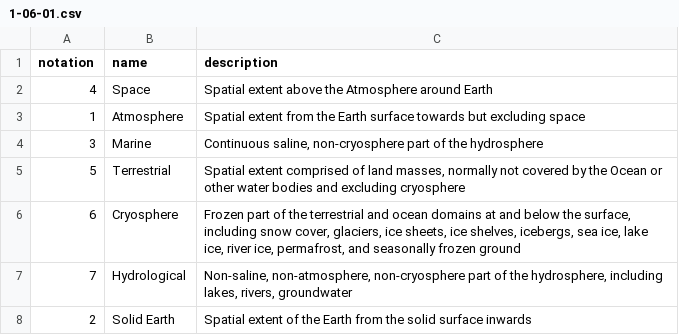
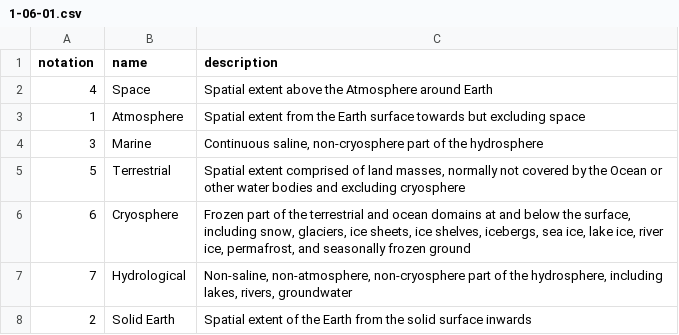
Before and after one commit to jbianchi81/wmds, a CSV file: tables_en/1-06-01.csv, drawn as a sheet; the diff names each change by its address in the sheet, - before the commit and + after, or states it on an @@ line.

Commit message:
Update 1-06-01.csv

```diff
--- a/tables_en/1-06-01.csv
+++ b/tables_en/1-06-01.csv
-C6 (description): …surface, including snow cover, glaciers, ice…
+C6 (description): …surface, including snow, glaciers, ice…
```
